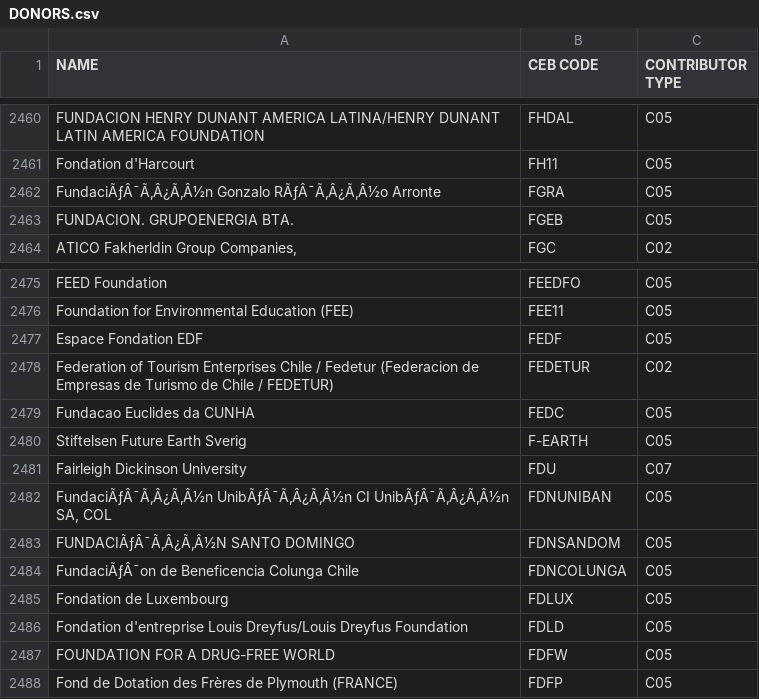
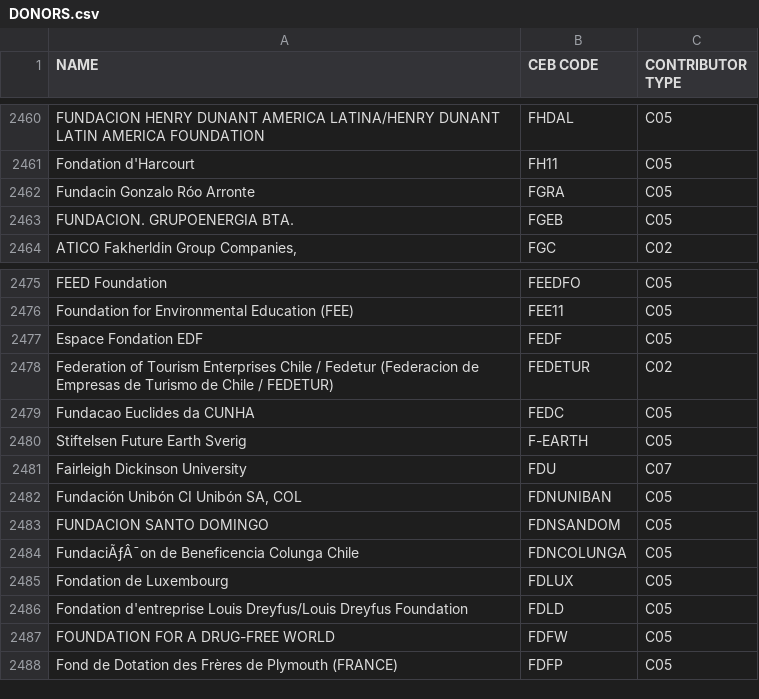
Before and after one commit to CEB-HLCM/FS-Public-Codes, a CSV file: DONORS.csv, drawn as a sheet; only a part is shown, gaps mark what is left out.

Commit message:
Updated DONORS

```diff
--- a/DONORS.csv
+++ b/DONORS.csv
@@ -2461,3 +2461,3 @@ FUNDACION HENRY DUNANT AMERICA LATINA/HENRY DUNANT LATIN AMERICA FOUNDATION,FHDA
 Fondation d'Harcourt,FH11,C05
-FundaciÃƒÂ¯Ã‚Â¿Ã‚Â½n Gonzalo RÃƒÂ¯Ã‚Â¿Ã‚Â½o Arronte,FGRA,C05
+Fundacin Gonzalo Róo Arronte,FGRA,C05
 FUNDACION. GRUPOENERGIA BTA.,FGEB,C05
@@ -2481,4 +2481,4 @@ Stiftelsen Future Earth Sverig,F-EARTH,C05
 Fairleigh Dickinson University,FDU,C07
-"FundaciÃƒÂ¯Ã‚Â¿Ã‚Â½n UnibÃƒÂ¯Ã‚Â¿Ã‚Â½n CI UnibÃƒÂ¯Ã‚Â¿Ã‚Â½n SA, COL",FDNUNIBAN,C05
-FUNDACIÃƒÂ¯Ã‚Â¿Ã‚Â½N SANTO DOMINGO,FDNSANDOM,C05
+"Fundación Unibón CI Unibón SA, COL",FDNUNIBAN,C05
+FUNDACION SANTO DOMINGO,FDNSANDOM,C05
 FundaciÃƒÂ¯on de Beneficencia Colunga Chile,FDNCOLUNGA,C05
```
